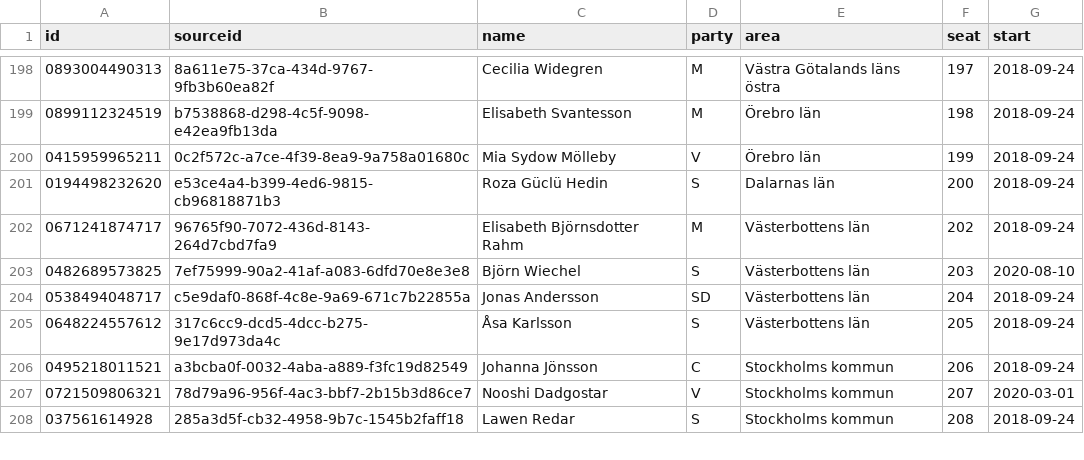
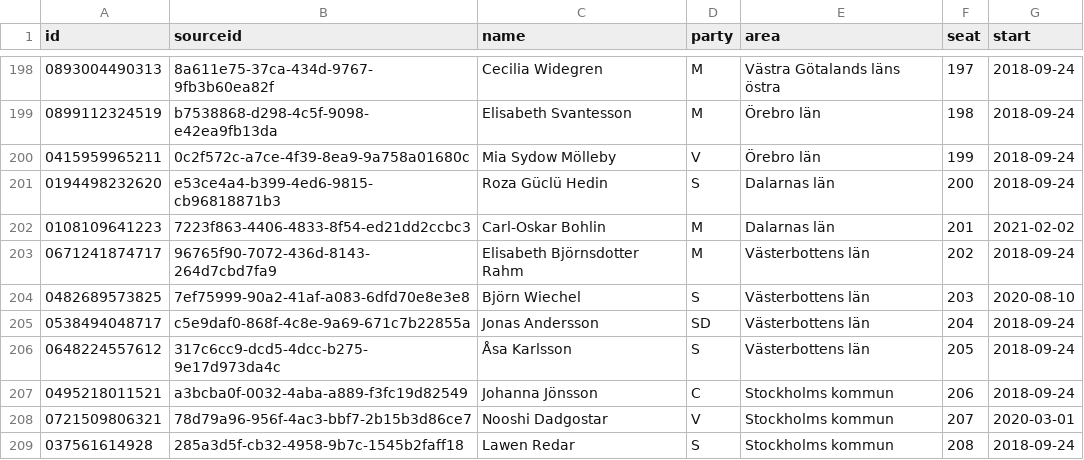
Before and after one commit to every-politician-scrapers/sweden-riksdag-api-current, a CSV file: members.csv, drawn as a sheet; only a part is shown, gaps mark what is left out.

```diff
--- a/members.csv
+++ b/members.csv
@@ -201,2 +201,3 @@ id,sourceid,name,party,area,seat,start
 0194498232620,e53ce4a4-b399-4ed6-9815-cb96818871b3,Roza Güclü Hedin,S,Dalarnas län,200,2018-09-24
+0108109641223,7223f863-4406-4833-8f54-ed21dd2ccbc3,Carl-Oskar Bohlin,M,Dalarnas län,201,2021-02-02
 0671241874717,96765f90-7072-436d-8143-264d7cbd7fa9,Elisabeth Björnsdotter Rahm,M,Västerbottens län,202,2018-09-24
```
